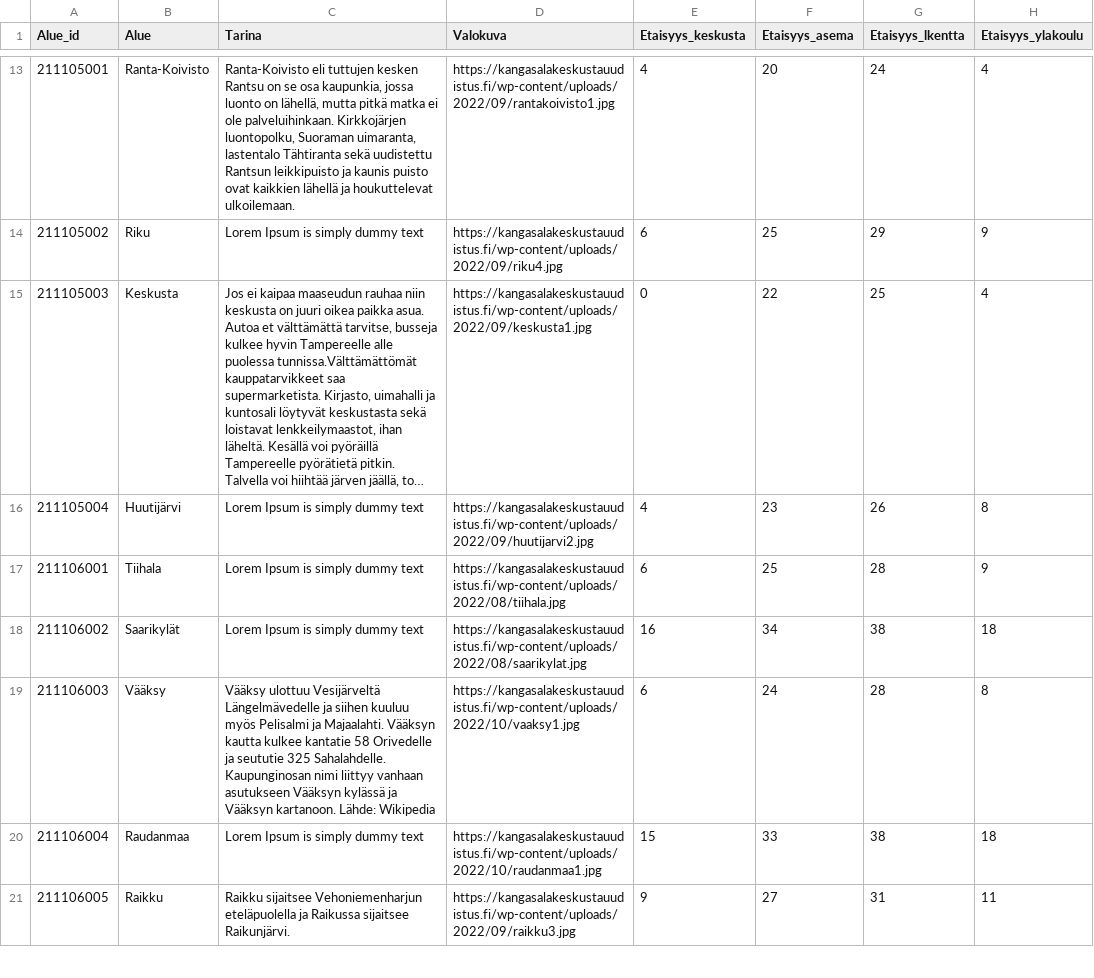
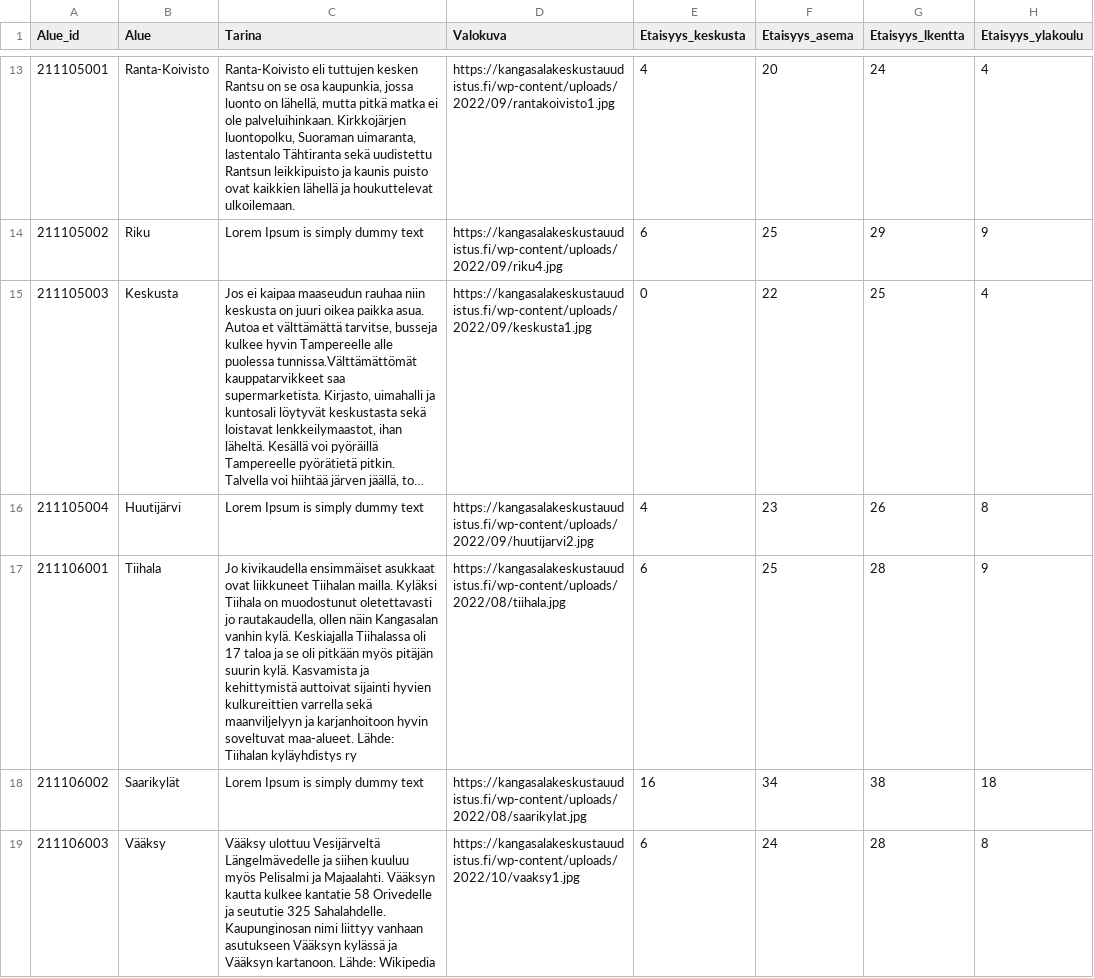
Before and after one commit to Kangasalakehitys/kaupunginosat, a CSV file: data/1_news.csv, drawn as a sheet; only a part is shown, gaps mark what is left out; the shorter side is filled out with more unchanged rows; long unchanged cells end in …; the diff names each change by its address in the sheet, - before the commit and + after, or states it on an @@ line.

Commit message:
Update 1_news.csv

```diff
--- a/data/1_news.csv
+++ b/data/1_news.csv
-C17 (Tarina): Lorem Ipsum is simply dummy text
+C17 (Tarina): Jo kivikaudella ensimmäiset asukkaat ovat liikkuneet Tiihalan mailla. Kyläksi Tiihala on muodostunut oletettavasti jo rautakaudella, ollen näin Kangasalan vanhin kylä. Keskiajalla Tiihalassa oli 17 taloa ja se oli pitkään myös pitäjän suurin kylä. Kasvamista ja kehittymistä auttoivat sijainti hyvien kulkureittien varrella sekä maanviljelyyn ja karjanhoitoon hyvin soveltuvat maa-alueet. Lähde: Tiihalan kyläyhdistys ry
```
